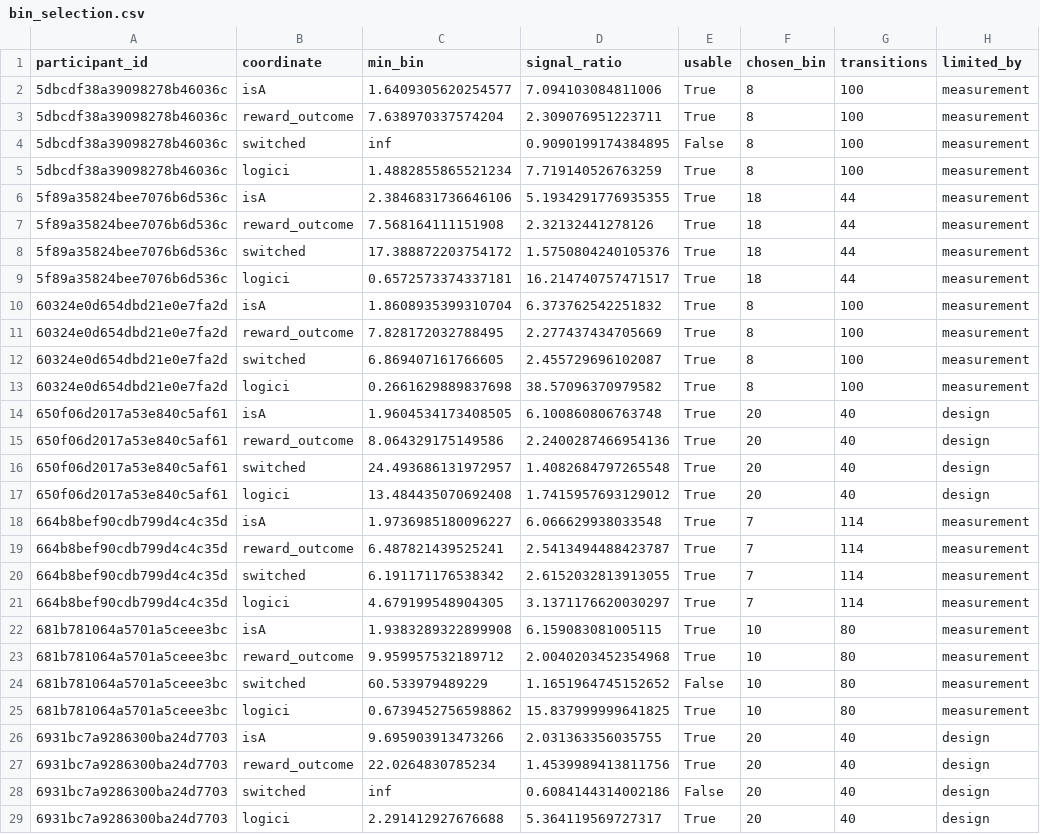
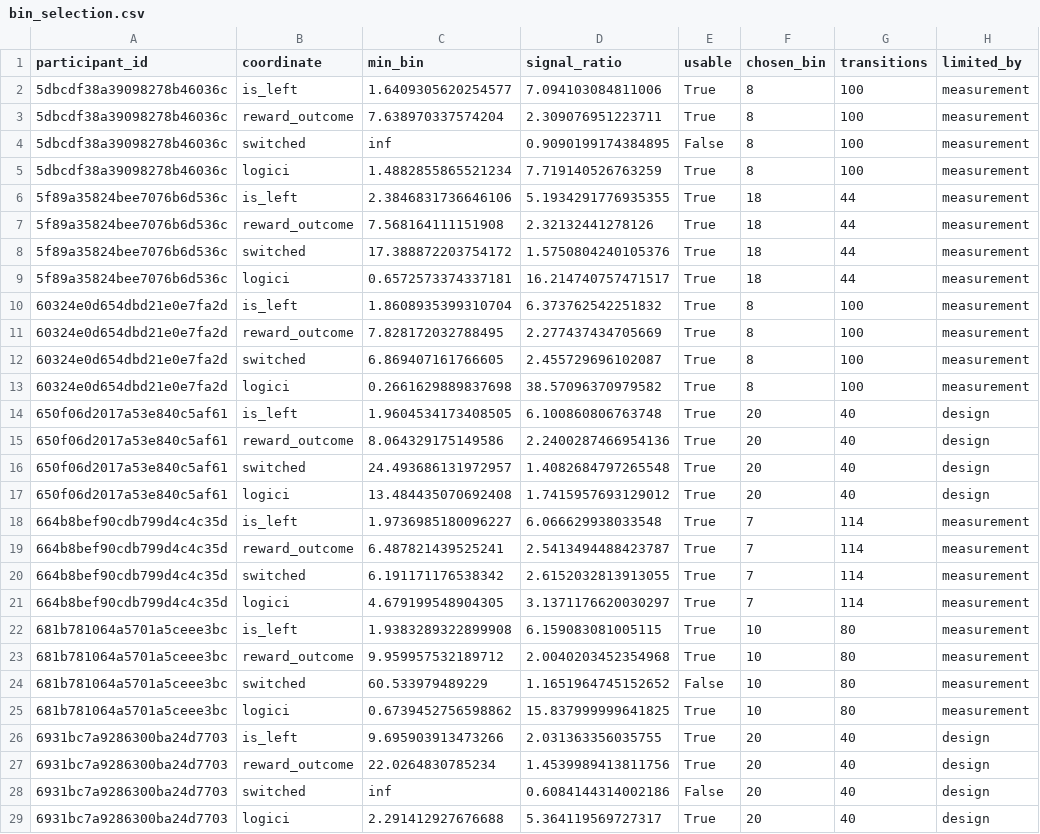
Before and after one commit to david-j-cox/eigenvectors-and-eigenvalues, a CSV file: analysis/outputs/bin_selection.csv, drawn as a sheet; only a part is shown; the diff covers the shown part only.

```diff
--- a/analysis/outputs/bin_selection.csv
+++ b/analysis/outputs/bin_selection.csv
@@ -1,3 +1,3 @@
 participant_id,coordinate,min_bin,signal_ratio,usable,chosen_bin,transitions,limited_by
-5dbcdf38a39098278b46036c,isA,1.6409305620254577,7.094103084811006,True,8,100,measurement
+5dbcdf38a39098278b46036c,is_left,1.6409305620254577,7.094103084811006,True,8,100,measurement
 5dbcdf38a39098278b46036c,reward_outcome,7.638970337574204,2.309076951223711,True,8,100,measurement
@@ -5,3 +5,3 @@ participant_id,coordinate,min_bin,signal_ratio,usable,chosen_bin,transitions,lim
 5dbcdf38a39098278b46036c,logici,1.4882855865521234,7.719140526763259,True,8,100,measurement
-5f89a35824bee7076b6d536c,isA,2.3846831736646106,5.1934291776935355,True,18,44,measurement
+5f89a35824bee7076b6d536c,is_left,2.3846831736646106,5.1934291776935355,True,18,44,measurement
 5f89a35824bee7076b6d536c,reward_outcome,7.568164111151908,2.32132441278126,True,18,44,measurement
@@ -9,3 +9,3 @@ participant_id,coordinate,min_bin,signal_ratio,usable,chosen_bin,transitions,lim
 5f89a35824bee7076b6d536c,logici,0.6572573374337181,16.214740757471517,True,18,44,measurement
-60324e0d654dbd21e0e7fa2d,isA,1.8608935399310704,6.373762542251832,True,8,100,measurement
+60324e0d654dbd21e0e7fa2d,is_left,1.8608935399310704,6.373762542251832,True,8,100,measurement
 60324e0d654dbd21e0e7fa2d,reward_outcome,7.828172032788495,2.277437434705669,True,8,100,measurement
@@ -13,3 +13,3 @@ participant_id,coordinate,min_bin,signal_ratio,usable,chosen_bin,transitions,lim
 60324e0d654dbd21e0e7fa2d,logici,0.2661629889837698,38.57096370979582,True,8,100,measurement
-650f06d2017a53e840c5af61,isA,1.9604534173408505,6.100860806763748,True,20,40,design
+650f06d2017a53e840c5af61,is_left,1.9604534173408505,6.100860806763748,True,20,40,design
 650f06d2017a53e840c5af61,reward_outcome,8.064329175149586,2.2400287466954136,True,20,40,design
@@ -17,3 +17,3 @@ participant_id,coordinate,min_bin,signal_ratio,usable,chosen_bin,transitions,lim
 650f06d2017a53e840c5af61,logici,13.484435070692408,1.7415957693129012,True,20,40,design
-664b8bef90cdb799d4c4c35d,isA,1.9736985180096227,6.066629938033548,True,7,114,measurement
+664b8bef90cdb799d4c4c35d,is_left,1.9736985180096227,6.066629938033548,True,7,114,measurement
 664b8bef90cdb799d4c4c35d,reward_outcome,6.487821439525241,2.5413494488423787,True,7,114,measurement
@@ -21,3 +21,3 @@ participant_id,coordinate,min_bin,signal_ratio,usable,chosen_bin,transitions,lim
 664b8bef90cdb799d4c4c35d,logici,4.679199548904305,3.1371176620030297,True,7,114,measurement
-681b781064a5701a5ceee3bc,isA,1.9383289322899908,6.159083081005115,True,10,80,measurement
+681b781064a5701a5ceee3bc,is_left,1.9383289322899908,6.159083081005115,True,10,80,measurement
 681b781064a5701a5ceee3bc,reward_outcome,9.959957532189712,2.0040203452354968,True,10,80,measurement
@@ -25,3 +25,3 @@ participant_id,coordinate,min_bin,signal_ratio,usable,chosen_bin,transitions,lim
 681b781064a5701a5ceee3bc,logici,0.6739452756598862,15.837999999641825,True,10,80,measurement
-6931bc7a9286300ba24d7703,isA,9.695903913473266,2.031363356035755,True,20,40,design
+6931bc7a9286300ba24d7703,is_left,9.695903913473266,2.031363356035755,True,20,40,design
 6931bc7a9286300ba24d7703,reward_outcome,22.0264830785234,1.4539989413811756,True,20,40,design
```
Also changed, not shown: 16 edited cells elsewhere in this file, analysis/outputs/final/pilot_color_vs_contingency.csv, analysis/outputs/final/pilot_individual_profiles.csv, 14 other files.
